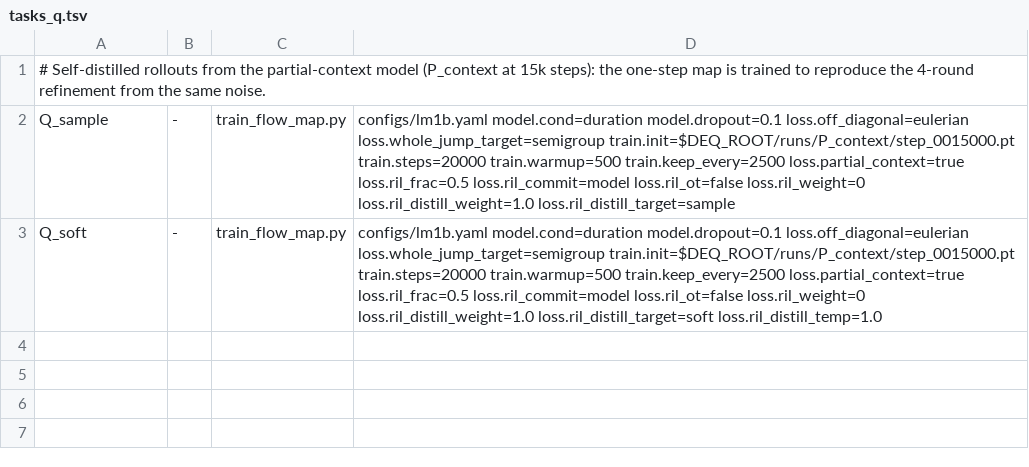
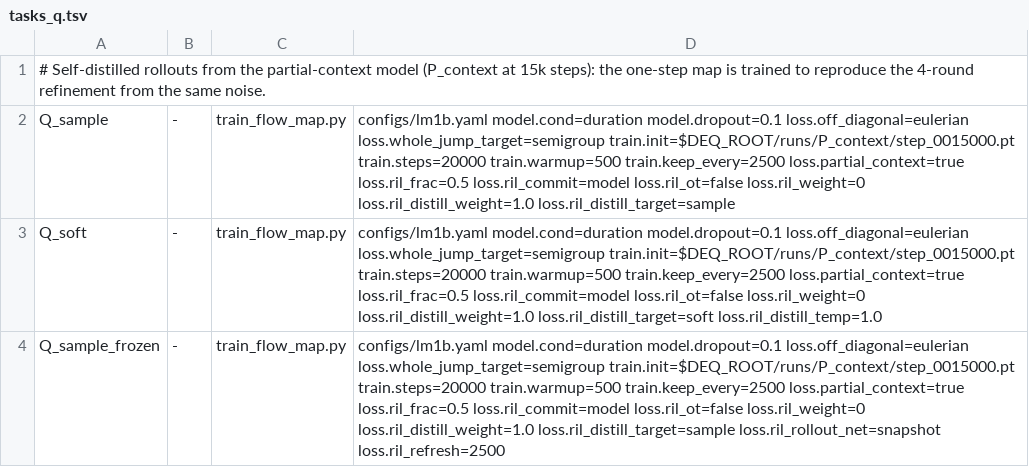
Before and after one commit to martindrieux/discrete-eqfm, a TSV file: jobs/tasks_q.tsv, drawn as a sheet.

Commit message:
Frozen-rollout self-distillation arm

```diff
--- a/jobs/tasks_q.tsv
+++ b/jobs/tasks_q.tsv
@@ -3 +3,2 @@ Q_sample	-	train_flow_map.py	configs/lm1b.yaml model.cond=duration model.dropout
 Q_soft	-	train_flow_map.py	configs/lm1b.yaml model.cond=duration model.dropout=0.1 loss.off_diagonal=eulerian loss.whole_jump_target=semigroup train.init=$DEQ_ROOT/runs/P_context/step_0015000.pt train.steps=20000 train.warmup=500 train.keep_every=2500 loss.partial_context=true loss.ril_frac=0.5 loss.ril_commit=model loss.ril_ot=false loss.ril_weight=0 loss.ril_distill_weight=1.0 loss.ril_distill_target=soft loss.ril_distill_temp=1.0
+Q_sample_frozen	-	train_flow_map.py	configs/lm1b.yaml model.cond=duration model.dropout=0.1 loss.off_diagonal=eulerian loss.whole_jump_target=semigroup train.init=$DEQ_ROOT/runs/P_context/step_0015000.pt train.steps=20000 train.warmup=500 train.keep_every=2500 loss.partial_context=true loss.ril_frac=0.5 loss.ril_commit=model loss.ril_ot=false loss.ril_weight=0 loss.ril_distill_weight=1.0 loss.ril_distill_target=sample loss.ril_rollout_net=snapshot loss.ril_refresh=2500
```
Also changed, not shown: jobs/names.tsv, 7 other files.
